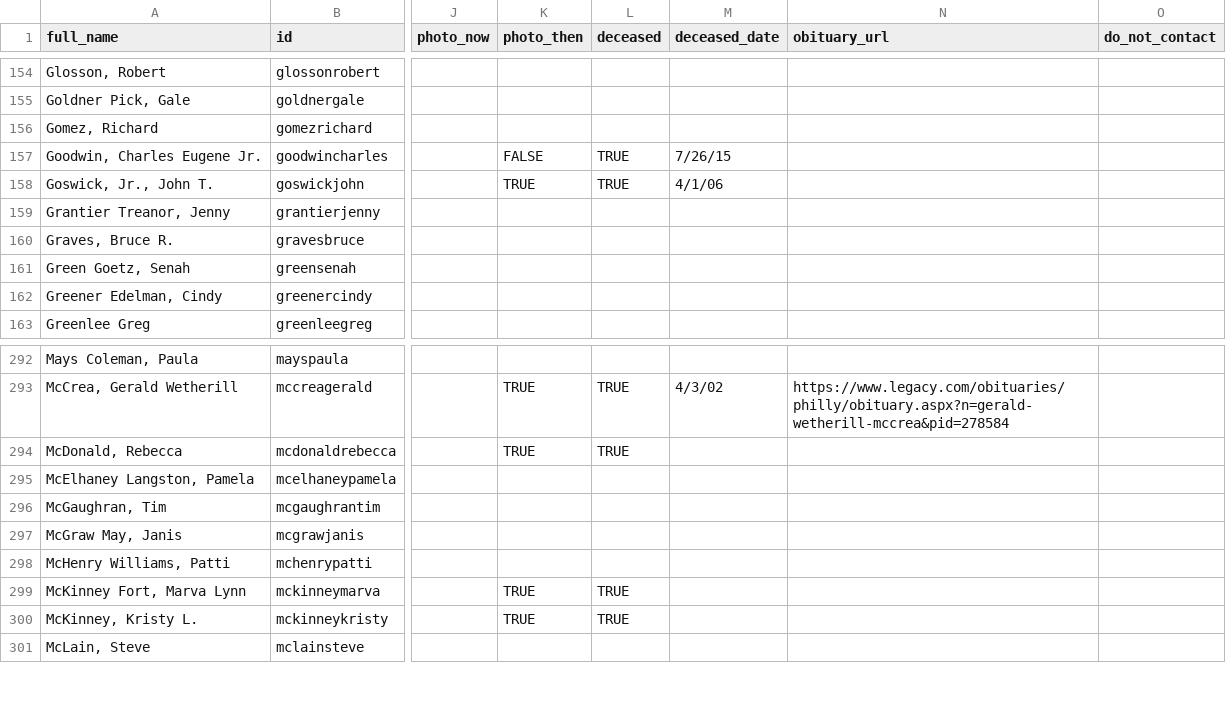
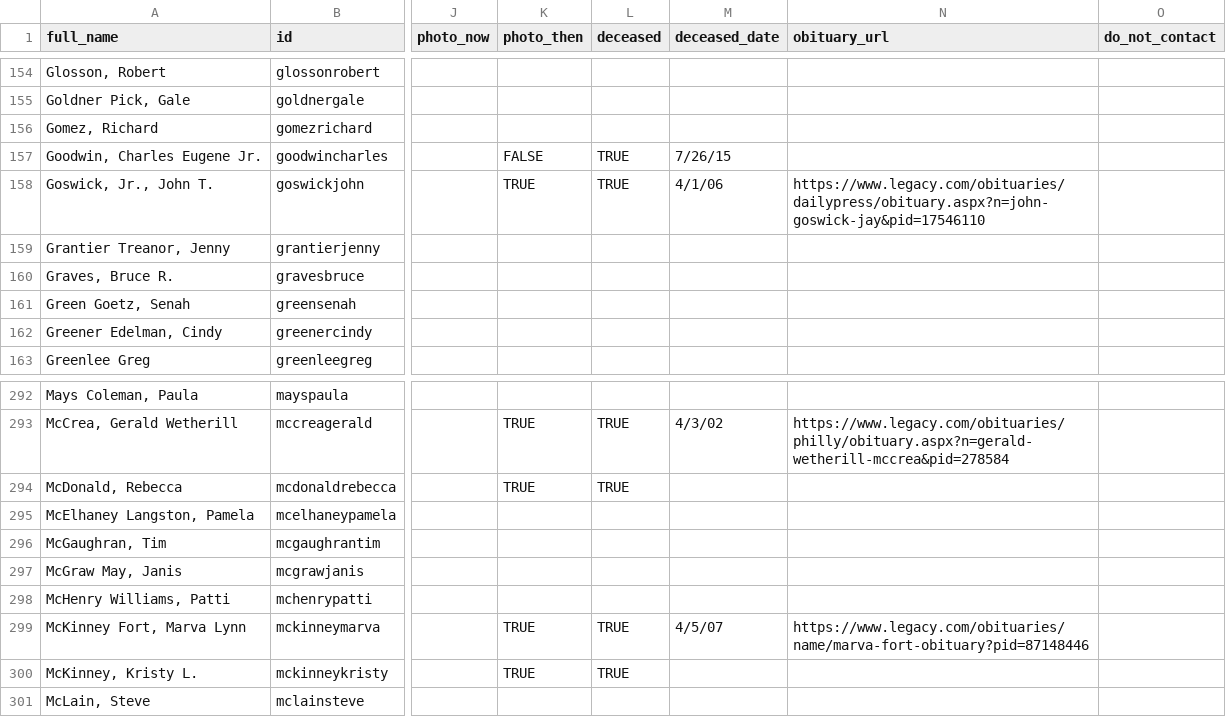
Before and after one commit to johnmparkinson/whs70, a CSV file: src/data/people.csv, drawn as a sheet; only a part is shown, gaps mark what is left out; the diff names each change by its address in the sheet, - before the commit and + after, or states it on an @@ line.

Commit message:
memorials updated

```diff
--- a/src/data/people.csv
+++ b/src/data/people.csv
-N158 (obituary_url): (empty)
+N158 (obituary_url): https://www.legacy.com/obituaries/dailypress/obituary.aspx?n=john-goswick-jay&pid=17546110
-M299 (deceased_date): (empty)
+M299 (deceased_date): 4/5/07
-N299 (obituary_url): (empty)
+N299 (obituary_url): https://www.legacy.com/obituaries/name/marva-fort-obituary?pid=87148446
```
